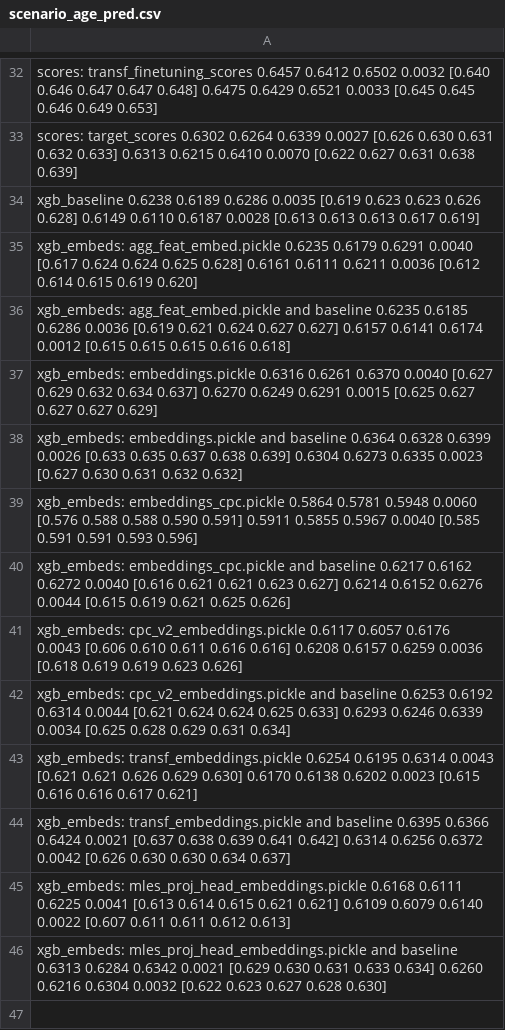
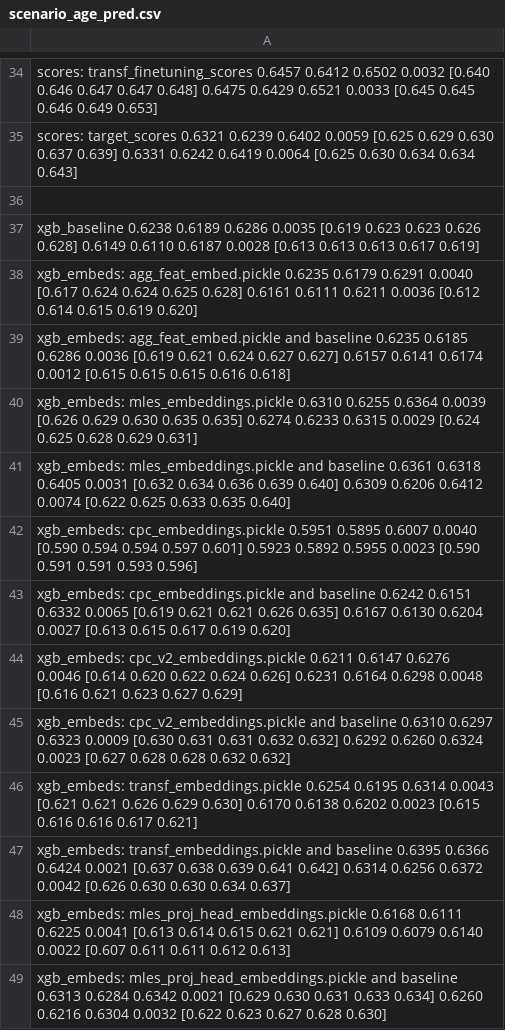
Before and after one commit to kglnsk/pytorch-lifestream, a CSV file: experiments/scenario_age_pred/results/scenario_age_pred.csv, drawn as a sheet; only a part is shown, gaps mark what is left out; addresses are those after the commit; the diff covers the shown part only; the diff names each change by its address in the sheet, - before the commit and + after, or states it on an @@ line.

```diff
--- a/experiments/scenario_age_pred/results/scenario_age_pred.csv
+++ b/experiments/scenario_age_pred/results/scenario_age_pred.csv
-A35: scores: target_scores 0.6302 0.6264 0.6339 0.0027 [0.626 0.630 0.631 0.632 0.633] 0.6313 0.6215 0.6410 0.0070 [0.622 0.627 0.631 0.638 0.639]
+A35: scores: target_scores 0.6321 0.6239 0.6402 0.0059 [0.625 0.629 0.630 0.637 0.639] 0.6331 0.6242 0.6419 0.0064 [0.625 0.630 0.634 0.634 0.643]
+row 36: (empty)
-A40: xgb_embeds: embeddings.pickle 0.6316 0.6261 0.6370 0.0040 [0.627 0.629 0.632 0.634 0.637] 0.6270 0.6249 0.6291 0.0015 [0.625 0.627 0.627 0.627 0.629]
+A40: xgb_embeds: mles_embeddings.pickle 0.6310 0.6255 0.6364 0.0039 [0.626 0.629 0.630 0.635 0.635] 0.6274 0.6233 0.6315 0.0029 [0.624 0.625 0.628 0.629 0.631]
-A41: xgb_embeds: embeddings.pickle and baseline 0.6364 0.6328 0.6399 0.0026 [0.633 0.635 0.637 0.638 0.639] 0.6304 0.6273 0.6335 0.0023 [0.627 0.630 0.631 0.632 0.632]
+A41: xgb_embeds: mles_embeddings.pickle and baseline 0.6361 0.6318 0.6405 0.0031 [0.632 0.634 0.636 0.639 0.640] 0.6309 0.6206 0.6412 0.0074 [0.622 0.625 0.633 0.635 0.640]
-A42: xgb_embeds: embeddings_cpc.pickle 0.5864 0.5781 0.5948 0.0060 [0.576 0.588 0.588 0.590 0.591] 0.5911 0.5855 0.5967 0.0040 [0.585 0.591 0.591…
+A42: xgb_embeds: cpc_embeddings.pickle 0.5951 0.5895 0.6007 0.0040 [0.590 0.594 0.594 0.597 0.601] 0.5923 0.5892 0.5955 0.0023 [0.590 0.591 0.591…
-A43: xgb_embeds: embeddings_cpc.pickle and baseline 0.6217 0.6162 0.6272 0.0040 [0.616 0.621 0.621 0.623 0.627] 0.6214 0.6152 0.6276 0.0044 [0.615 0.619 0.621 0.625 0.626]
+A43: xgb_embeds: cpc_embeddings.pickle and baseline 0.6242 0.6151 0.6332 0.0065 [0.619 0.621 0.621 0.626 0.635] 0.6167 0.6130 0.6204 0.0027 [0.613 0.615 0.617 0.619 0.620]
-A44: xgb_embeds: cpc_v2_embeddings.pickle 0.6117 0.6057 0.6176 0.0043 [0.606 0.610 0.611 0.616 0.616] 0.6208 0.6157 0.6259 0.0036 [0.618 0.619 0.619 0.623 0.626]
+A44: xgb_embeds: cpc_v2_embeddings.pickle 0.6211 0.6147 0.6276 0.0046 [0.614 0.620 0.622 0.624 0.626] 0.6231 0.6164 0.6298 0.0048 [0.616 0.621 0.623 0.627 0.629]
-A45: …and baseline 0.6253 0.6192 0.6314 0.0044 [0.621 0.624 0.624 0.625 0.633] 0.6293 0.6246 0.6339 0.0034 [0.625 0.628 0.629 0.631 0.634]
+A45: …and baseline 0.6310 0.6297 0.6323 0.0009 [0.630 0.631 0.631 0.632 0.632] 0.6292 0.6260 0.6324 0.0023 [0.627 0.628 0.628 0.632 0.632]
```
Also changed, not shown: 2 added rows and 14 edited cells elsewhere in this file, 1 other file.
